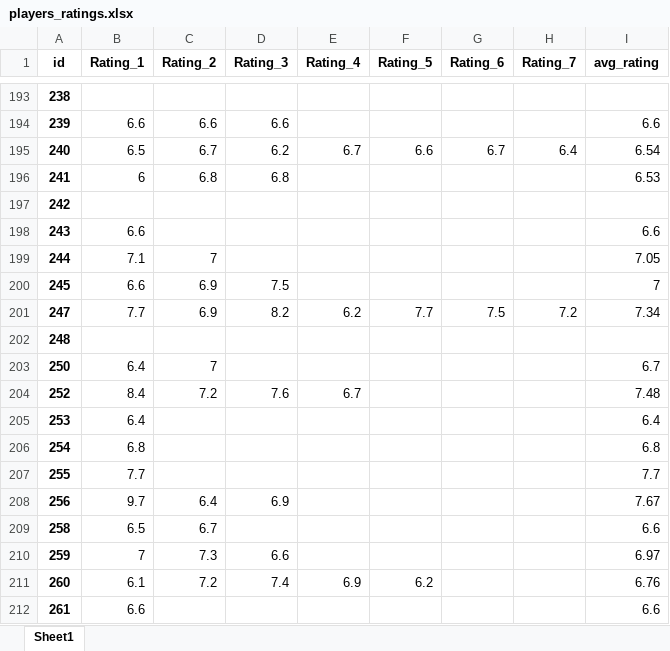
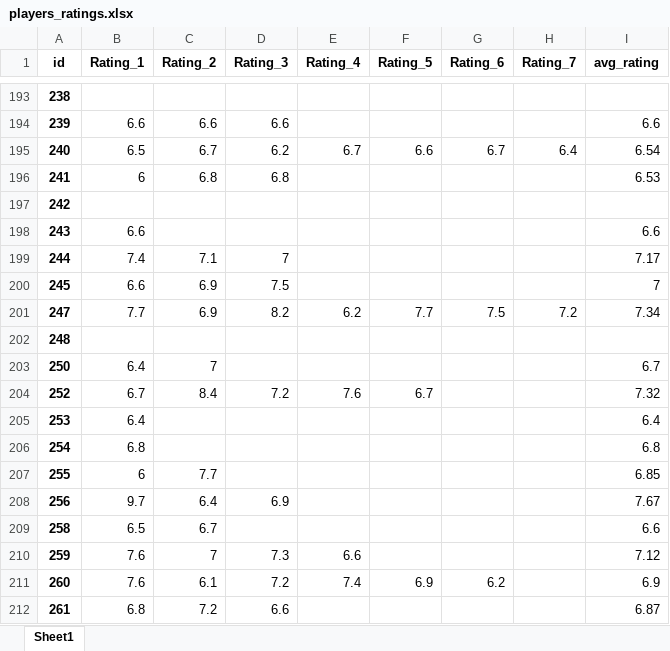
Before and after one commit to PetrMelicharik/fmscoutscz, an Excel workbook: players_ratings.xlsx, sheet Sheet1, drawn as a sheet; only a part is shown, gaps mark what is left out; values as stored, in another font and other column widths than the file's, no borders; the diff covers the shown part only; the diff names each change by its address in the sheet, - before the commit and + after, or states it on an @@ line.

```diff
--- a/players_ratings.xlsx (sheet Sheet1)
+++ b/players_ratings.xlsx (sheet Sheet1)
-B199 (Rating_1): 7.1
+B199 (Rating_1): 7.4
-C199 (Rating_2): 7
+C199 (Rating_2): 7.1
-D199 (Rating_3): (empty)
+D199 (Rating_3): 7
-I199 (avg_rating): 7.05
+I199 (avg_rating): 7.17
-B204 (Rating_1): 8.4
+B204 (Rating_1): 6.7
-C204 (Rating_2): 7.2
+C204 (Rating_2): 8.4
-D204 (Rating_3): 7.6
+D204 (Rating_3): 7.2
-E204 (Rating_4): 6.7
+E204 (Rating_4): 7.6
-F204 (Rating_5): (empty)
+F204 (Rating_5): 6.7
-I204 (avg_rating): 7.48
+I204 (avg_rating): 7.32
-B207 (Rating_1): 7.7
+B207 (Rating_1): 6
-C207 (Rating_2): (empty)
+C207 (Rating_2): 7.7
-I207 (avg_rating): 7.7
+I207 (avg_rating): 6.85
-B210 (Rating_1): 7
+B210 (Rating_1): 7.6
-C210 (Rating_2): 7.3
+C210 (Rating_2): 7
-D210 (Rating_3): 6.6
+D210 (Rating_3): 7.3
-E210 (Rating_4): (empty)
+E210 (Rating_4): 6.6
-I210 (avg_rating): 6.97
+I210 (avg_rating): 7.12
-B211 (Rating_1): 6.1
+B211 (Rating_1): 7.6
-C211 (Rating_2): 7.2
+C211 (Rating_2): 6.1
-D211 (Rating_3): 7.4
+D211 (Rating_3): 7.2
-E211 (Rating_4): 6.9
+E211 (Rating_4): 7.4
-F211 (Rating_5): 6.2
+F211 (Rating_5): 6.9
-G211 (Rating_6): (empty)
+G211 (Rating_6): 6.2
-I211 (avg_rating): 6.76
+I211 (avg_rating): 6.9
-B212 (Rating_1): 6.6
+B212 (Rating_1): 6.8
-C212 (Rating_2): (empty)
+C212 (Rating_2): 7.2
-D212 (Rating_3): (empty)
+D212 (Rating_3): 6.6
-I212 (avg_rating): 6.6
+I212 (avg_rating): 6.87
```
Also changed, not shown: 1095 edited cells elsewhere in this sheet, players_profiles.xlsx, players_stats.xlsx.
